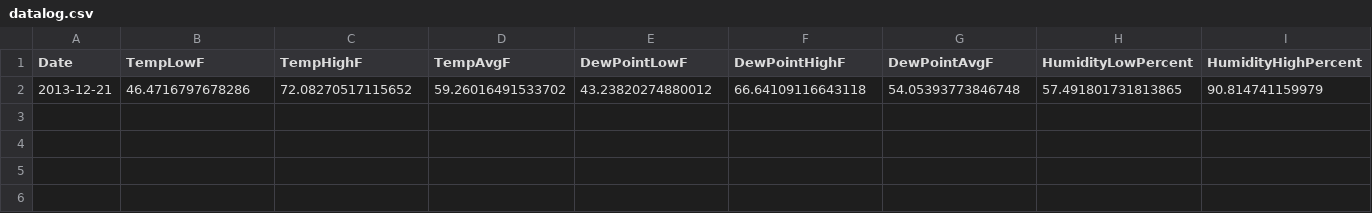
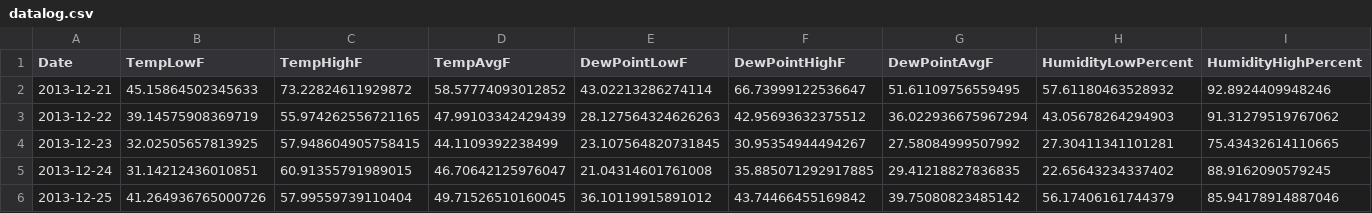
Before and after one commit to JeremieGince/ParallelismIntroduction, a CSV file: data/sensors_data/datalog.csv, drawn as a sheet; only a part is shown; removed rows and columns are numbered as before the commit, all else as after; rows hold the shown columns only; the diff names each change by its address in the sheet, - before the commit and + after, or states it on an @@ line.

```diff
--- a/data/sensors_data/datalog.csv
+++ b/data/sensors_data/datalog.csv
-row 2: 2013-12-21 | 46.4716797678286 | 72.08270517115652 | 59.26016491533702 | 43.23820274880012 | 66.64109116643118 | 54.05393773846748 | 57.491801731813865 | 90.814741159979
+row 2: 2013-12-21 | 45.15864502345633 | 73.22824611929872 | 58.57774093012852 | 43.02213286274114 | 66.73999122536647 | 51.61109756559495 | 57.61180463528932 | 92.8924409948246
+row 3: 2013-12-22 | 39.14575908369719 | 55.974262556721165 | 47.99103342429439 | 28.127564324626263 | 42.95693632375512 | 36.022936675967294 | 43.05678264294903 | 91.31279519767062
+row 4: 2013-12-23 | 32.02505657813925 | 57.948604905758415 | 44.1109392238499 | 23.107564820731845 | 30.95354944494267 | 27.58084999507992 | 27.30411341101281 | 75.43432614110665
+row 5: 2013-12-24 | 31.14212436010851 | 60.91355791989015 | 46.70642125976047 | 21.04314601761008 | 35.885071292917885 | 29.41218827836835 | 22.65643234337402 | 88.9162090579245
+row 6: 2013-12-25 | 41.264936765000726 | 57.99559739110404 | 49.71526510160045 | 36.10119915891012 | 43.74466455169842 | 39.75080823485142 | 56.17406161744379 | 85.94178914887046
```
Also changed, not shown: 10 other files.
